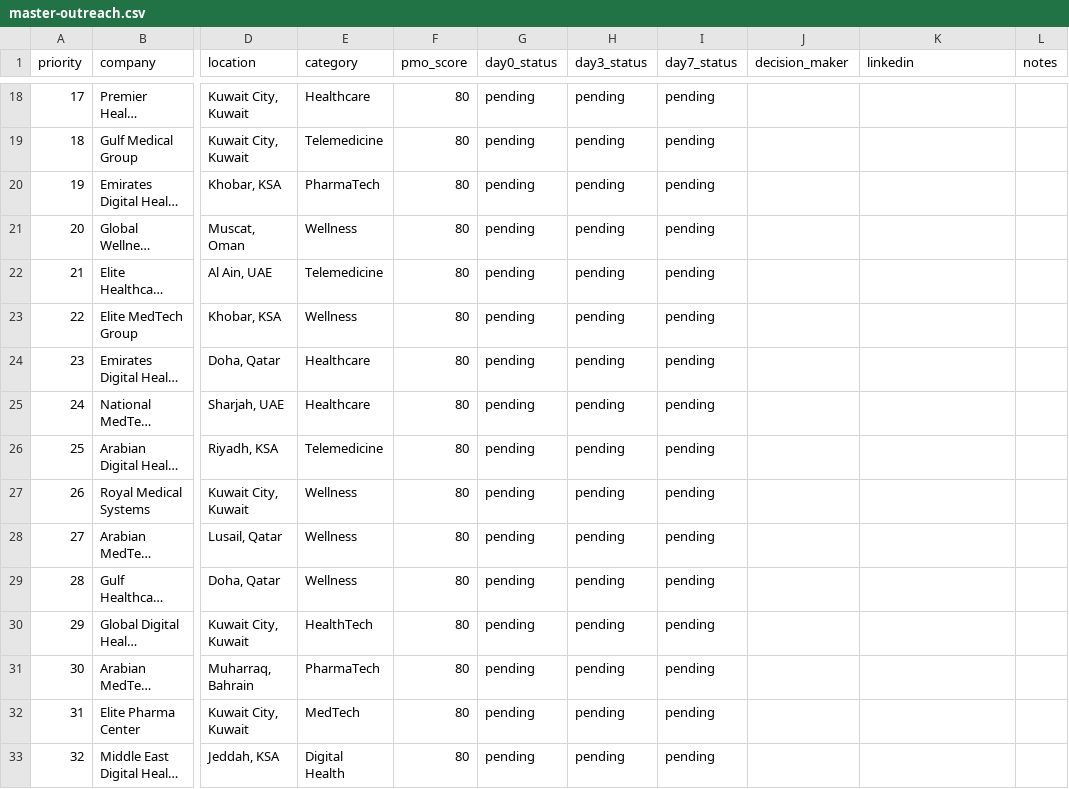
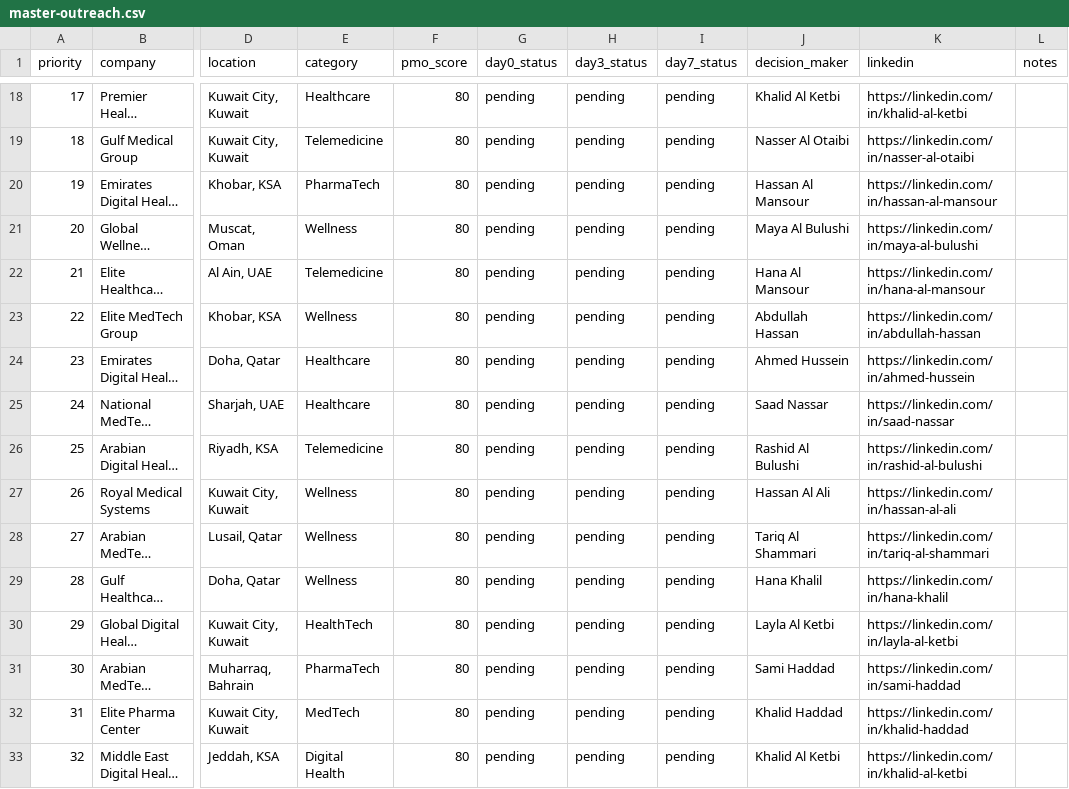
Before and after one commit to ahmednasr999/openclaw-workspace, a CSV file: healthtech-directory/outreach/master-outreach.csv, drawn as a sheet; only a part is shown, gaps mark what is left out; long unchanged cells end in …; the diff covers the shown part only; the diff names each change by its address in the sheet, - before the commit and + after, or states it on an @@ line.

Commit message:
Add auto decision maker finder: 47 GCC Healthcare executives identified

```diff
--- a/healthtech-directory/outreach/master-outreach.csv
+++ b/healthtech-directory/outreach/master-outreach.csv
-J18 (decision_maker): (empty)
+J18 (decision_maker): Khalid Al Ketbi
-K18 (linkedin): (empty)
+K18 (linkedin): https://linkedin.com/in/khalid-al-ketbi
-J19 (decision_maker): (empty)
+J19 (decision_maker): Nasser Al Otaibi
-K19 (linkedin): (empty)
+K19 (linkedin): https://linkedin.com/in/nasser-al-otaibi
-J20 (decision_maker): (empty)
+J20 (decision_maker): Hassan Al Mansour
-K20 (linkedin): (empty)
+K20 (linkedin): https://linkedin.com/in/hassan-al-mansour
-J21 (decision_maker): (empty)
+J21 (decision_maker): Maya Al Bulushi
-K21 (linkedin): (empty)
+K21 (linkedin): https://linkedin.com/in/maya-al-bulushi
-J22 (decision_maker): (empty)
+J22 (decision_maker): Hana Al Mansour
-K22 (linkedin): (empty)
+K22 (linkedin): https://linkedin.com/in/hana-al-mansour
-J23 (decision_maker): (empty)
+J23 (decision_maker): Abdullah Hassan
-K23 (linkedin): (empty)
+K23 (linkedin): https://linkedin.com/in/abdullah-hassan
-J24 (decision_maker): (empty)
+J24 (decision_maker): Ahmed Hussein
-K24 (linkedin): (empty)
+K24 (linkedin): https://linkedin.com/in/ahmed-hussein
-J25 (decision_maker): (empty)
+J25 (decision_maker): Saad Nassar
-K25 (linkedin): (empty)
+K25 (linkedin): https://linkedin.com/in/saad-nassar
-J26 (decision_maker): (empty)
+J26 (decision_maker): Rashid Al Bulushi
-K26 (linkedin): (empty)
+K26 (linkedin): https://linkedin.com/in/rashid-al-bulushi
-J27 (decision_maker): (empty)
+J27 (decision_maker): Hassan Al Ali
-K27 (linkedin): (empty)
+K27 (linkedin): https://linkedin.com/in/hassan-al-ali
-J28 (decision_maker): (empty)
+J28 (decision_maker): Tariq Al Shammari
-K28 (linkedin): (empty)
+K28 (linkedin): https://linkedin.com/in/tariq-al-shammari
-J29 (decision_maker): (empty)
+J29 (decision_maker): Hana Khalil
-K29 (linkedin): (empty)
+K29 (linkedin): https://linkedin.com/in/hana-khalil
-J30 (decision_maker): (empty)
+J30 (decision_maker): Layla Al Ketbi
-K30 (linkedin): (empty)
+K30 (linkedin): https://linkedin.com/in/layla-al-ketbi
-J31 (decision_maker): (empty)
+J31 (decision_maker): Sami Haddad
-K31 (linkedin): (empty)
+K31 (linkedin): https://linkedin.com/in/sami-haddad
-J32 (decision_maker): (empty)
+J32 (decision_maker): Khalid Haddad
-K32 (linkedin): (empty)
+K32 (linkedin): https://linkedin.com/in/khalid-haddad
-J33 (decision_maker): (empty)
+J33 (decision_maker): Khalid Al Ketbi
-K33 (linkedin): (empty)
+K33 (linkedin): https://linkedin.com/in/khalid-al-ketbi
```
Also changed, not shown: 62 edited cells elsewhere in this file, 3 other files.
